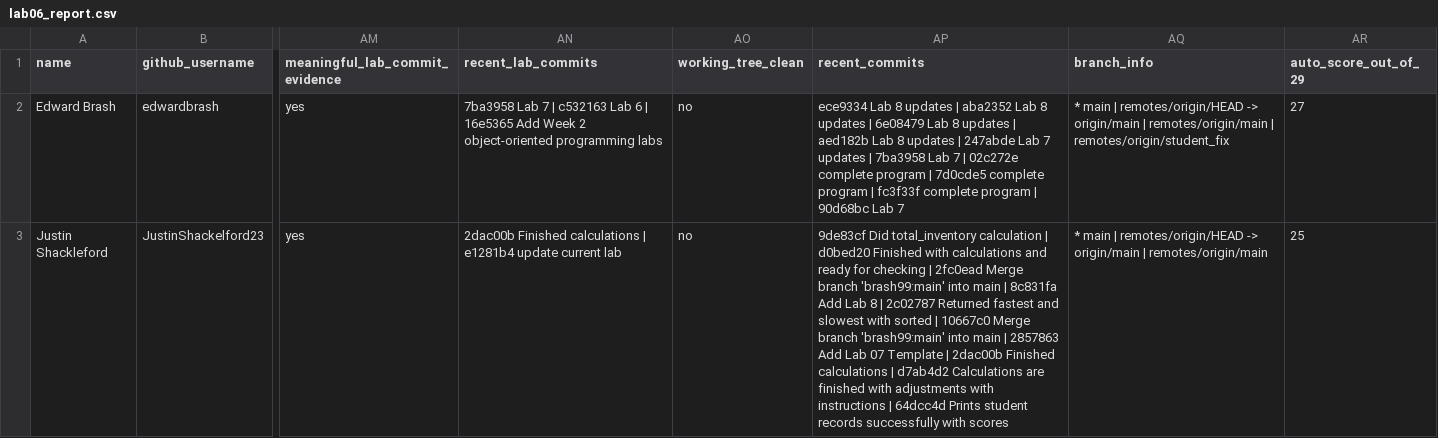
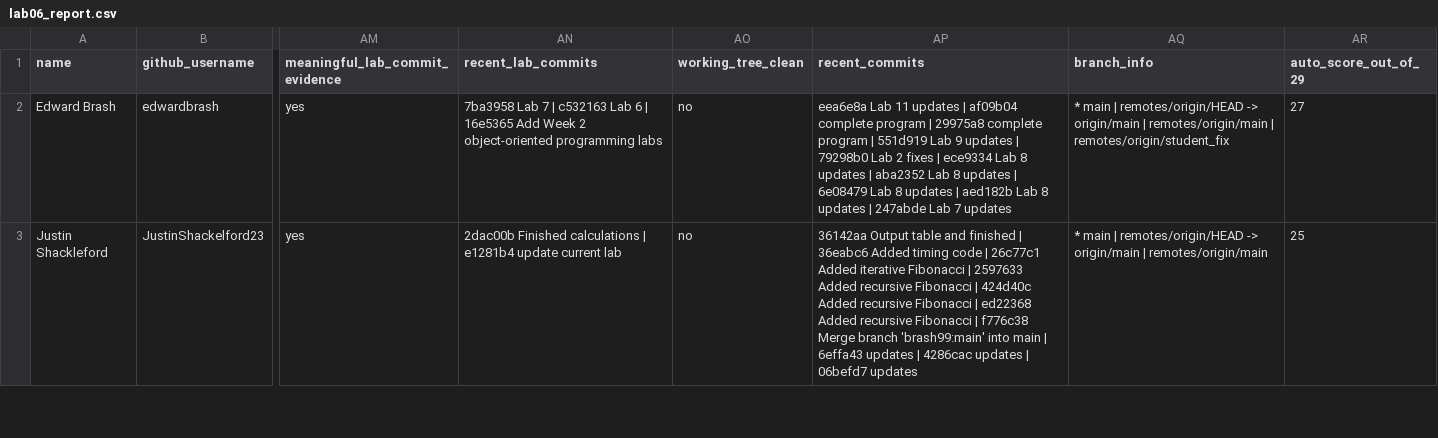
Before and after one commit to brash99/cpsc250L-instructor, a CSV file: grading/reports/lab06_report.csv, drawn as a sheet; only a part is shown, gaps mark what is left out; the diff covers the shown part only; the diff names each change by its address in the sheet, - before the commit and + after, or states it on an @@ line.

```diff
--- a/grading/reports/lab06_report.csv
+++ b/grading/reports/lab06_report.csv
-AP2 (recent_commits): ece9334 Lab 8 updates | aba2352 Lab 8 updates | 6e08479 Lab 8 updates | aed182b Lab 8 updates | 247abde Lab 7 updates | 7ba3958 Lab 7 | 02c272e complete program | 7d0cde5 complete program | fc3f33f complete program | 90d68bc Lab 7
+AP2 (recent_commits): eea6e8a Lab 11 updates | af09b04 complete program | 29975a8 complete program | 551d919 Lab 9 updates | 79298b0 Lab 2 fixes | ece9334 Lab 8 updates | aba2352 Lab 8 updates | 6e08479 Lab 8 updates | aed182b Lab 8 updates | 247abde Lab 7 updates
-AP3 (recent_commits): 9de83cf Did total_inventory calculation | d0bed20 Finished with calculations and ready for checking | 2fc0ead Merge branch 'brash99:main' into main | 8c831fa Add Lab 8 | 2c02787 Returned fastest and slowest with sorted | 10667c0 Merge branch 'brash99:main' into main | 2857863 Add Lab 07 Template | 2dac00b Finished calculations | d7ab4d2 Calculations are finished with adjustments with instructions | 64dcc4d Prints student records successfully with scores
+AP3 (recent_commits): 36142aa Output table and finished | 36eabc6 Added timing code | 26c77c1 Added iterative Fibonacci | 2597633 Added recursive Fibonacci | 424d40c Added recursive Fibonacci | ed22368 Added recursive Fibonacci | f776c38 Merge branch 'brash99:main' into main | 6effa43 updates | 4286cac updates | 06befd7 updates
```
Also changed, not shown: 4 edited cells elsewhere in this file, grading/reports/lab02_report.csv, grading/reports/lab04_report.csv, 8 other files.
